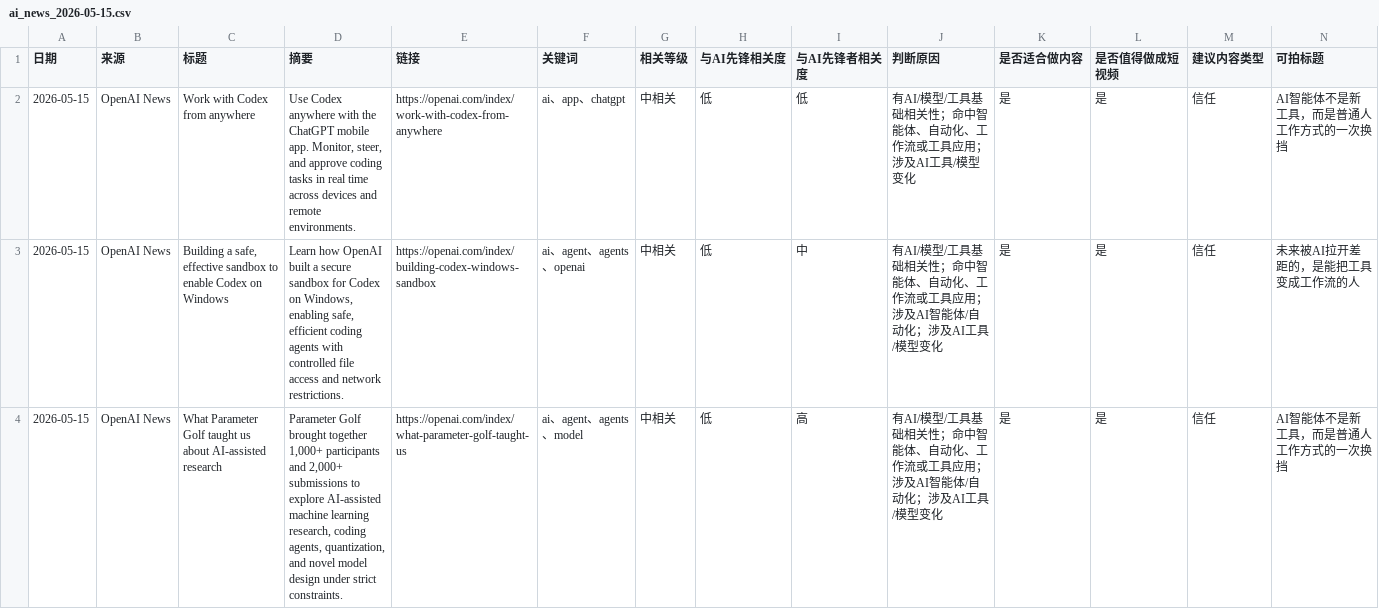
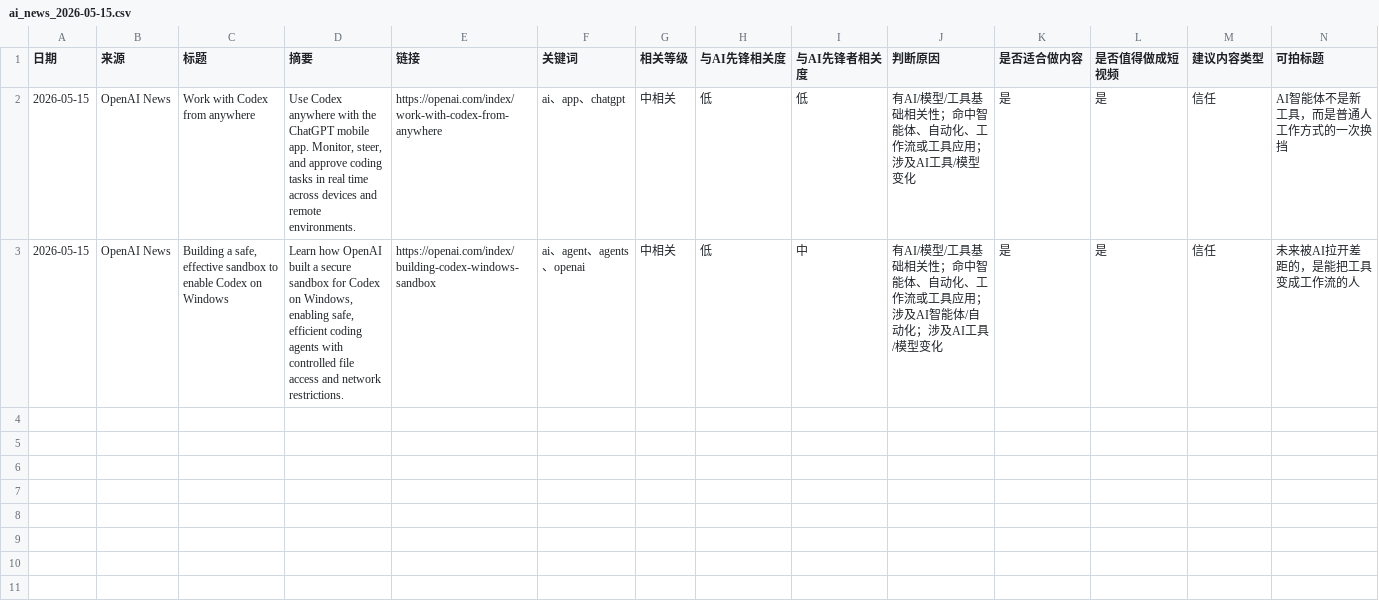
Before and after one commit to aitudou96-lang/ai-xianfeng-content-system, a CSV file: data/daily/ai_news_2026-05-15.csv, drawn as a sheet; only a part is shown; rows hold the shown columns only; the diff covers the shown part only; the diff names each change by its address in the sheet, - before the commit and + after, or states it on an @@ line.

Commit message:
feat: generate daily learning log

```diff
--- a/data/daily/ai_news_2026-05-15.csv
+++ b/data/daily/ai_news_2026-05-15.csv
-row 4: 2026-05-15 | OpenAI News | What Parameter Golf taught us about AI-assisted research | Parameter Golf brought together 1,000+ participants and 2,000+ submissions to explore AI-assisted machine learning research, coding agents, quantization, and novel model design under strict constraints. | https://openai.com/index/what-parameter-golf-taught-us | ai、agent、agents、model | 中相关 | 低 | 高 | 有AI/模型/工具基础相关性；命中智能体、自动化、工作流或工具应用；涉及AI智能体/自动化；涉及AI工具/模型变化 | 是 | 是 | 信任 | AI智能体不是新工具，而是普通人工作方式的一次换挡
```
Also changed, not shown: 2 removed rows elsewhere in this file, data/daily/source_health_2026-05-15.csv, 3 other files.
